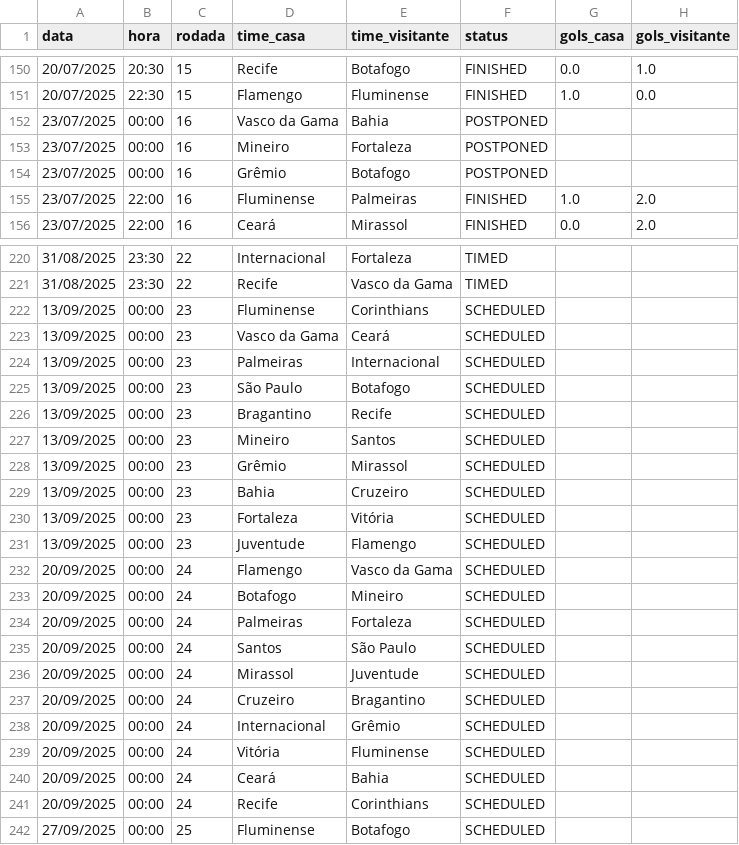
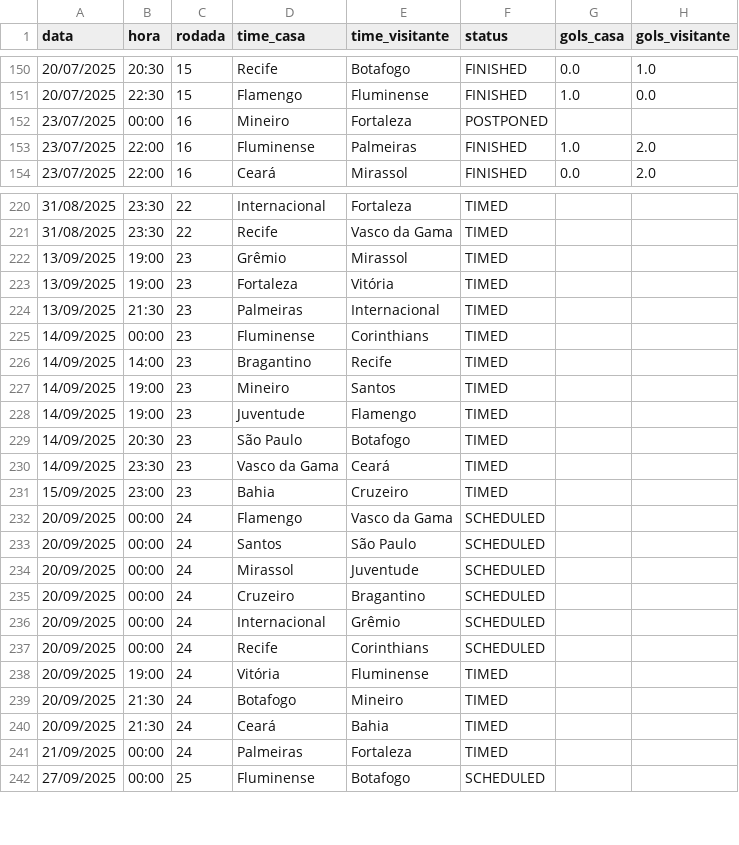
Before and after one commit to tlvzz/BR2025, a CSV file: dados/jogos_brasileiro_2025.csv, drawn as a sheet; only a part is shown, gaps mark what is left out; the diff covers the shown part only.

```diff
--- a/dados/jogos_brasileiro_2025.csv
+++ b/dados/jogos_brasileiro_2025.csv
@@ -151,5 +151,3 @@ data,hora,rodada,time_casa,time_visitante,status,gols_casa,gols_visitante
 20/07/2025,22:30,15,Flamengo,Fluminense,FINISHED,1.0,0.0
-23/07/2025,00:00,16,Vasco da Gama,Bahia,POSTPONED,,
 23/07/2025,00:00,16,Mineiro,Fortaleza,POSTPONED,,
-23/07/2025,00:00,16,Grêmio,Botafogo,POSTPONED,,
 23/07/2025,22:00,16,Fluminense,Palmeiras,FINISHED,1.0,2.0
@@ -221,15 +221,13 @@ data,hora,rodada,time_casa,time_visitante,status,gols_casa,gols_visitante
 31/08/2025,23:30,22,Recife,Vasco da Gama,TIMED,,
-13/09/2025,00:00,23,Fluminense,Corinthians,SCHEDULED,,
-13/09/2025,00:00,23,Vasco da Gama,Ceará,SCHEDULED,,
-13/09/2025,00:00,23,Palmeiras,Internacional,SCHEDULED,,
-13/09/2025,00:00,23,São Paulo,Botafogo,SCHEDULED,,
-13/09/2025,00:00,23,Bragantino,Recife,SCHEDULED,,
-13/09/2025,00:00,23,Mineiro,Santos,SCHEDULED,,
-13/09/2025,00:00,23,Grêmio,Mirassol,SCHEDULED,,
-13/09/2025,00:00,23,Bahia,Cruzeiro,SCHEDULED,,
-13/09/2025,00:00,23,Fortaleza,Vitória,SCHEDULED,,
-13/09/2025,00:00,23,Juventude,Flamengo,SCHEDULED,,
+13/09/2025,19:00,23,Grêmio,Mirassol,TIMED,,
+13/09/2025,19:00,23,Fortaleza,Vitória,TIMED,,
+13/09/2025,21:30,23,Palmeiras,Internacional,TIMED,,
+14/09/2025,00:00,23,Fluminense,Corinthians,TIMED,,
+14/09/2025,14:00,23,Bragantino,Recife,TIMED,,
+14/09/2025,19:00,23,Mineiro,Santos,TIMED,,
+14/09/2025,19:00,23,Juventude,Flamengo,TIMED,,
+14/09/2025,20:30,23,São Paulo,Botafogo,TIMED,,
+14/09/2025,23:30,23,Vasco da Gama,Ceará,TIMED,,
+15/09/2025,23:00,23,Bahia,Cruzeiro,TIMED,,
 20/09/2025,00:00,24,Flamengo,Vasco da Gama,SCHEDULED,,
-20/09/2025,00:00,24,Botafogo,Mineiro,SCHEDULED,,
-20/09/2025,00:00,24,Palmeiras,Fortaleza,SCHEDULED,,
 20/09/2025,00:00,24,Santos,São Paulo,SCHEDULED,,
@@ -238,5 +236,7 @@ data,hora,rodada,time_casa,time_visitante,status,gols_casa,gols_visitante
 20/09/2025,00:00,24,Internacional,Grêmio,SCHEDULED,,
-20/09/2025,00:00,24,Vitória,Fluminense,SCHEDULED,,
-20/09/2025,00:00,24,Ceará,Bahia,SCHEDULED,,
 20/09/2025,00:00,24,Recife,Corinthians,SCHEDULED,,
+20/09/2025,19:00,24,Vitória,Fluminense,TIMED,,
+20/09/2025,21:30,24,Botafogo,Mineiro,TIMED,,
+20/09/2025,21:30,24,Ceará,Bahia,TIMED,,
+21/09/2025,00:00,24,Palmeiras,Fortaleza,TIMED,,
 27/09/2025,00:00,25,Fluminense,Botafogo,SCHEDULED,,
```
Also changed, not shown: 3 added rows and 1 removed row elsewhere in this file.
